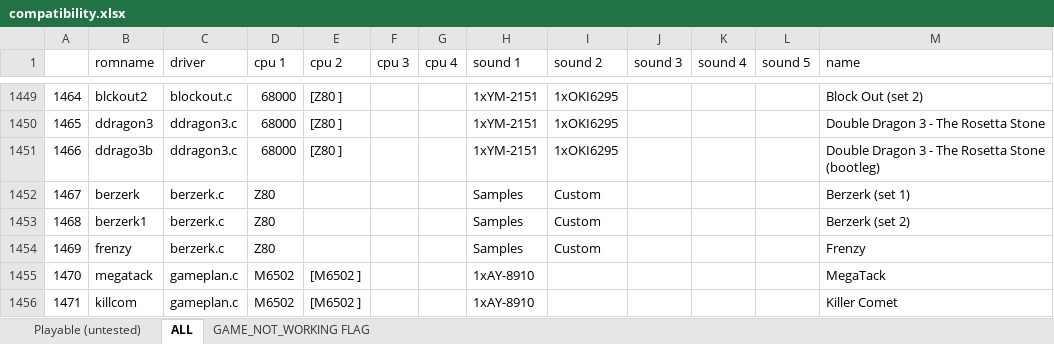
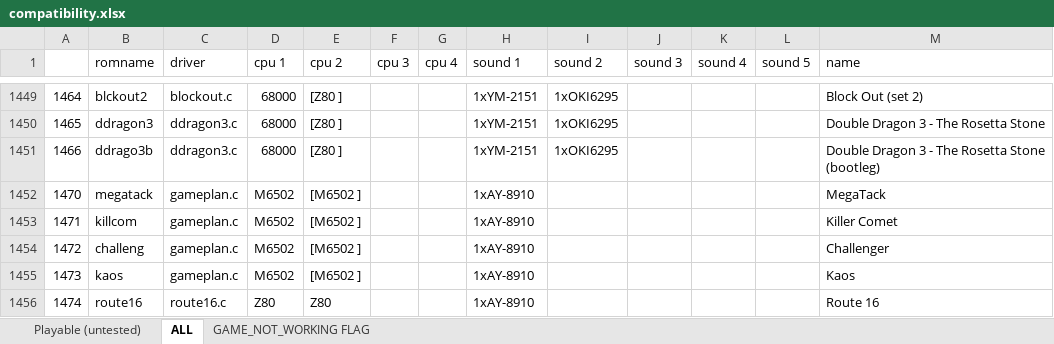
Before and after one commit to georgemoralis/arcadeflex, an Excel workbook: 0.36/compatibility.xlsx, sheet ALL, drawn as a sheet; only a part is shown, gaps mark what is left out; the shorter side is filled out with more unchanged rows; values as stored, in another font and other column widths than the file's, no borders; the diff names each change by its address in the sheet, - before the commit and + after, or states it on an @@ line.

Commit message:
036 : berzerk driver

```diff
--- a/0.36/compatibility.xlsx (sheet ALL)
+++ b/0.36/compatibility.xlsx (sheet ALL)
-row 1452: 1467 | berzerk | berzerk.c | Z80 |  |  |  | Samples | Custom |  |  |  | Berzerk (set 1)
-row 1453: 1468 | berzerk1 | berzerk.c | Z80 |  |  |  | Samples | Custom |  |  |  | Berzerk (set 2)
-row 1454: 1469 | frenzy | berzerk.c | Z80 |  |  |  | Samples | Custom |  |  |  | Frenzy
```
Also changed, not shown: sheet Playable (untested), 9 other files.
